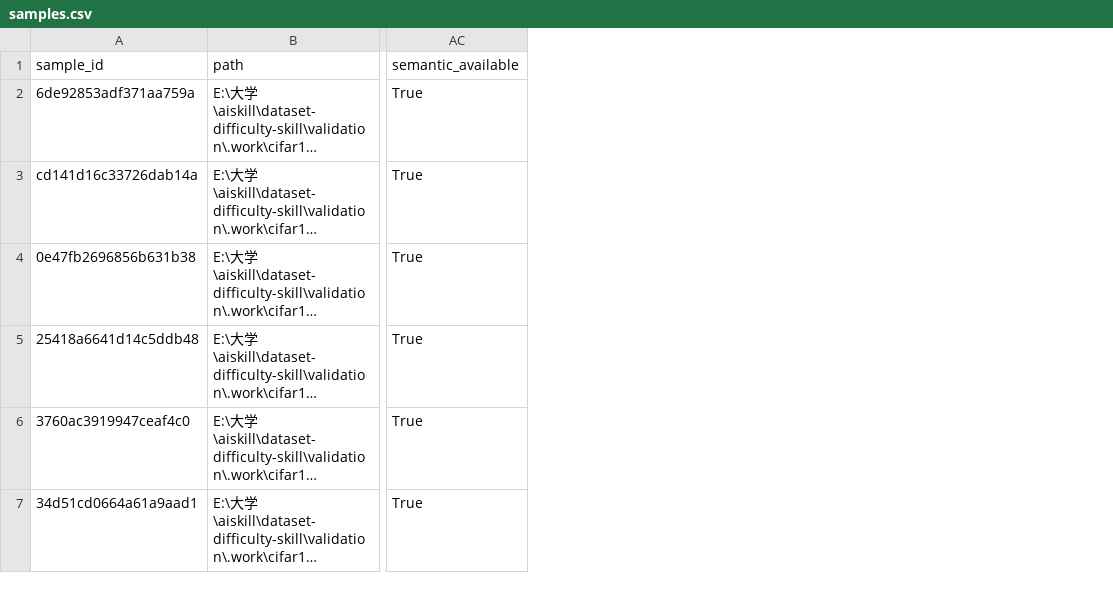
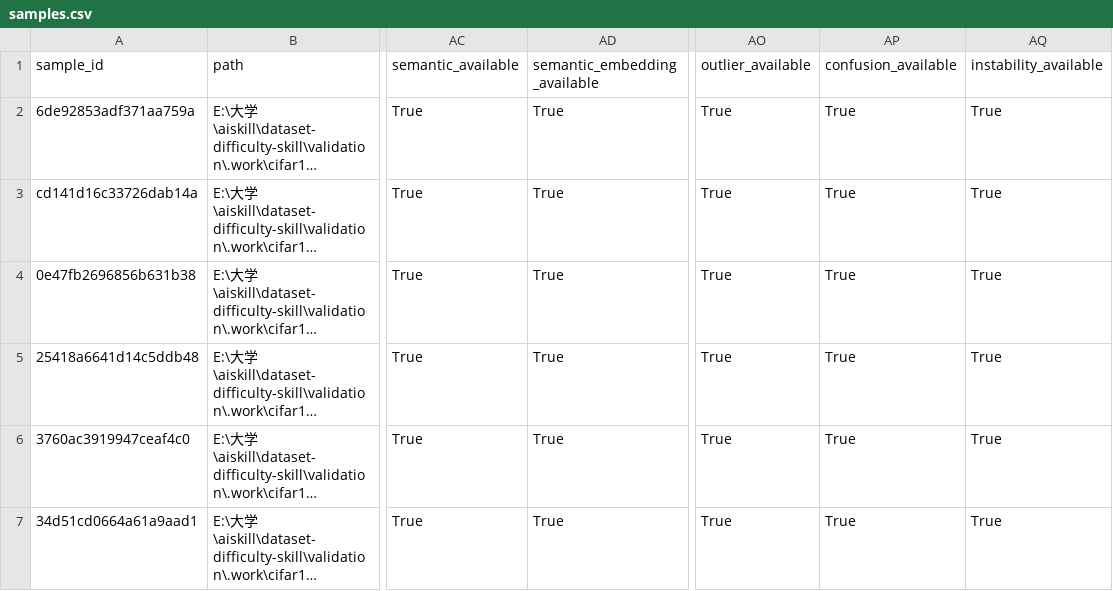
Before and after one commit to swaggylei/dataset-difficulty-skill, a CSV file: validation/real_clip_cpu/samples.csv, drawn as a sheet; only a part is shown, gaps mark what is left out; long unchanged cells end in …; the diff covers the shown part only; the diff names each change by its address in the sheet, - before the commit and + after, or states it on an @@ line.

```diff
--- a/validation/real_clip_cpu/samples.csv
+++ b/validation/real_clip_cpu/samples.csv
+column AD (semantic_embedding_available), rows 2-7: all True
+column AO (outlier_available), rows 2-7: all True
+column AP (confusion_available), rows 2-7: all True
+column AQ (instability_available), rows 2-7: all True
```
Also changed, not shown: 20 edited cells elsewhere in this file, validation/real_clip_cpu/split_manifest.csv, validation/real_clip_cpu_resume2/split_manifest.csv, 44 other files.
